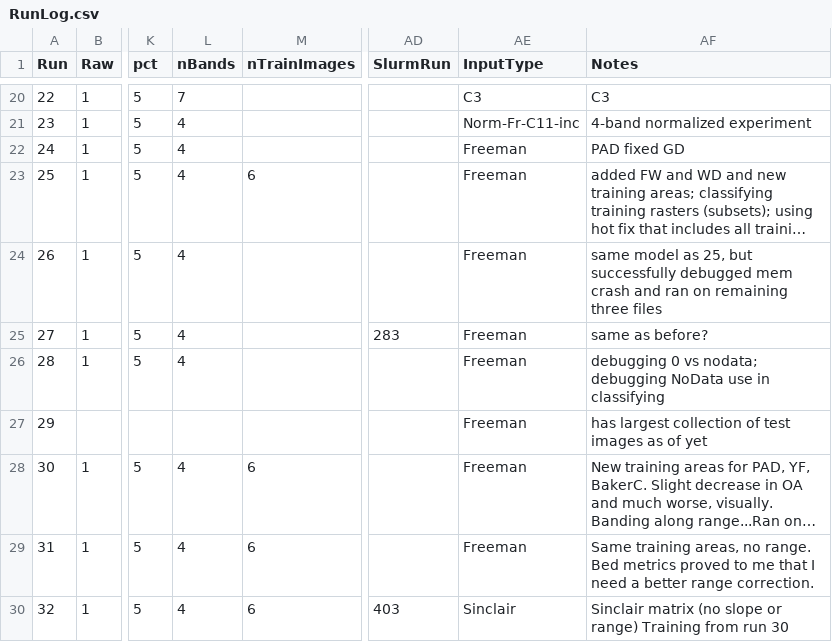
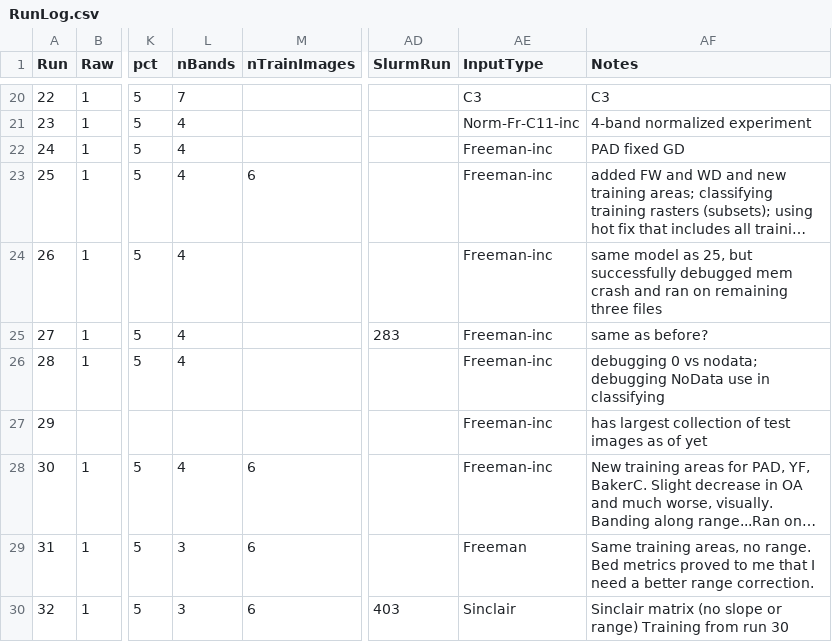
Before and after one commit to ekcomputer/random-wetlands, a CSV file: run_inputs/RunLog.csv, drawn as a sheet; only a part is shown, gaps mark what is left out; long unchanged cells end in …; the diff covers the shown part only; the diff names each change by its address in the sheet, - before the commit and + after, or states it on an @@ line.

```diff
--- a/run_inputs/RunLog.csv
+++ b/run_inputs/RunLog.csv
-AE22:AE28 (InputType): Freeman
+AE22:AE28 (InputType): Freeman-inc
-L29:L30 (nBands): 4
+L29:L30 (nBands): 3
```
Also changed, not shown: 2 added rows, 1 moved row, 3 edited cells and row numbers in column A elsewhere in this file, run_inputs/run_inputs.csv, 1 other file.
